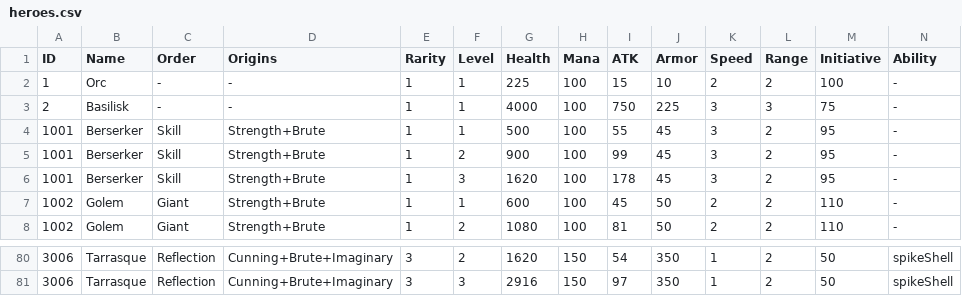
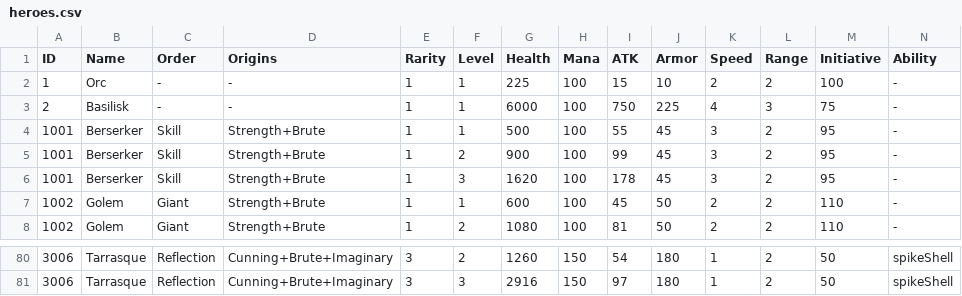
Before and after one commit to Knivelty/Zenith, a CSV file: packages/data/heroes.csv, drawn as a sheet; only a part is shown, gaps mark what is left out; the diff covers the shown part only.

```diff
--- a/packages/data/heroes.csv
+++ b/packages/data/heroes.csv
@@ -2,2 +2,2 @@
 1,"Orc","-","-",1,1,225,100,15,10,2,2,100,"-"
-2,"Basilisk","-","-",1,1,4000,100,750,225,3,3,75,"-"
+2,"Basilisk","-","-",1,1,6000,100,750,225,4,3,75,"-"
@@ -80,2 +80,2 @@
-"3006","Tarrasque","Reflection","Cunning+Brute+Imaginary",3,2,1620,150,54,350,1,2,50,"spikeShell"
-"3006","Tarrasque","Reflection","Cunning+Brute+Imaginary",3,3,2916,150,97,350,1,2,50,"spikeShell"
+3006,"Tarrasque","Reflection","Cunning+Brute+Imaginary",3,2,1260,150,54,180,1,2,50,"spikeShell"
+3006,"Tarrasque","Reflection","Cunning+Brute+Imaginary",3,3,2916,150,97,180,1,2,50,"spikeShell"
```
Also changed, not shown: 36 edited cells elsewhere in this file, 1 other file.
